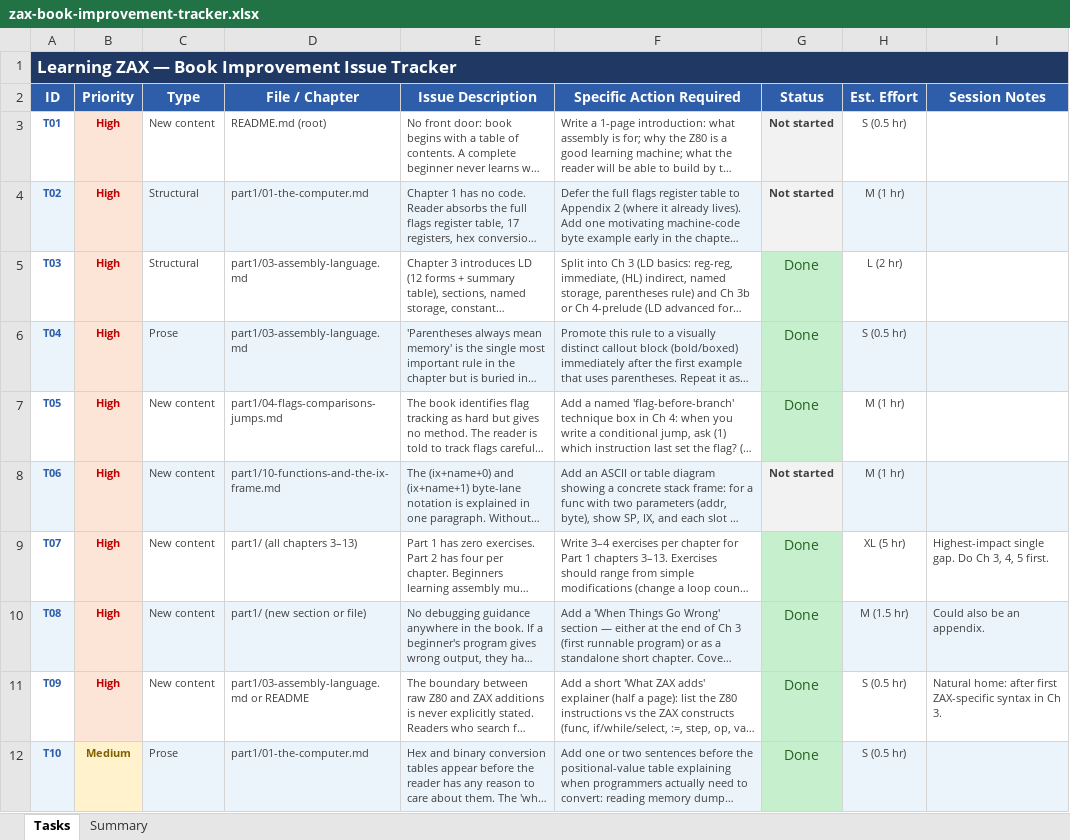
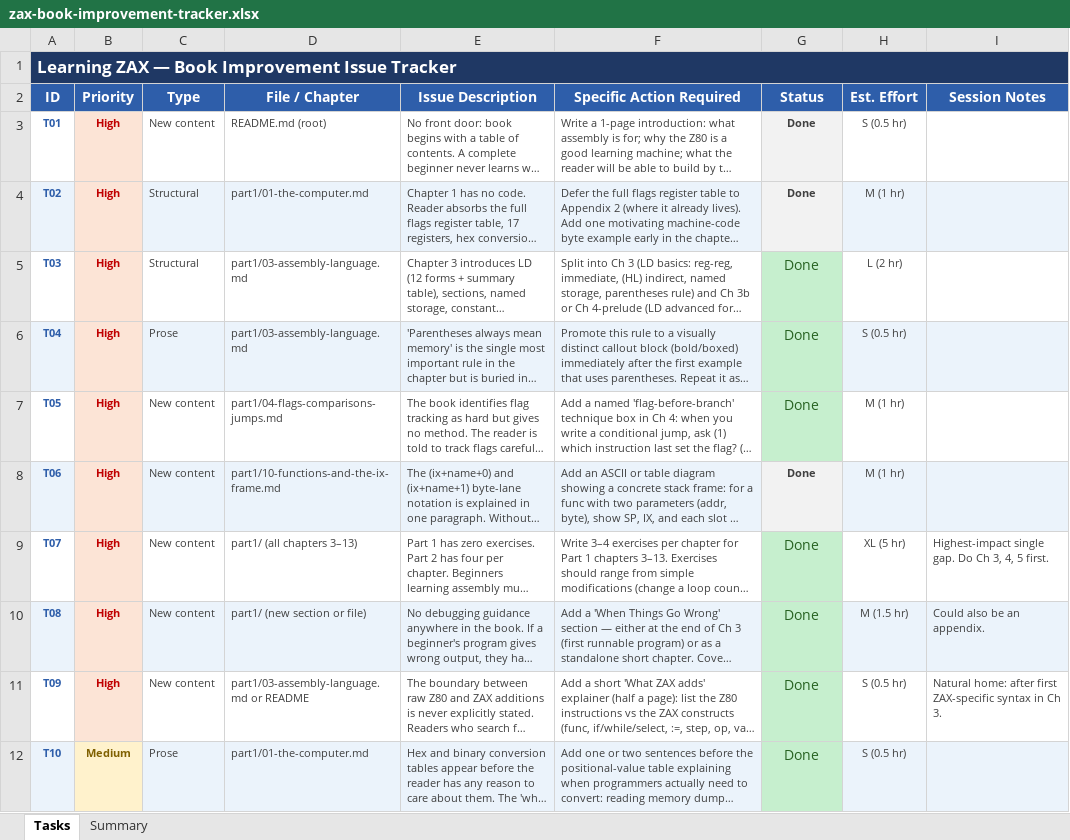
Before and after one commit to jhlagado/ZAX, an Excel workbook: learning/zax-book-improvement-tracker.xlsx, sheet Tasks, drawn as a sheet; only a part is shown; long unchanged cells end in …; values as stored, in another font and other column widths than the file's, no borders; the diff names each change by its address in the sheet, - before the commit and + after, or states it on an @@ line.

```diff
--- a/learning/zax-book-improvement-tracker.xlsx (sheet Tasks)
+++ b/learning/zax-book-improvement-tracker.xlsx (sheet Tasks)
-B1:I1 fill: none
+B1:I1 fill: #1F3864
-G3:G4 (Status): Not started
+G3:G4 (Status): Done
-G8 (Status): Not started
+G8 (Status): Done
```
Also changed, not shown: sheet Summary, 13 other files.
